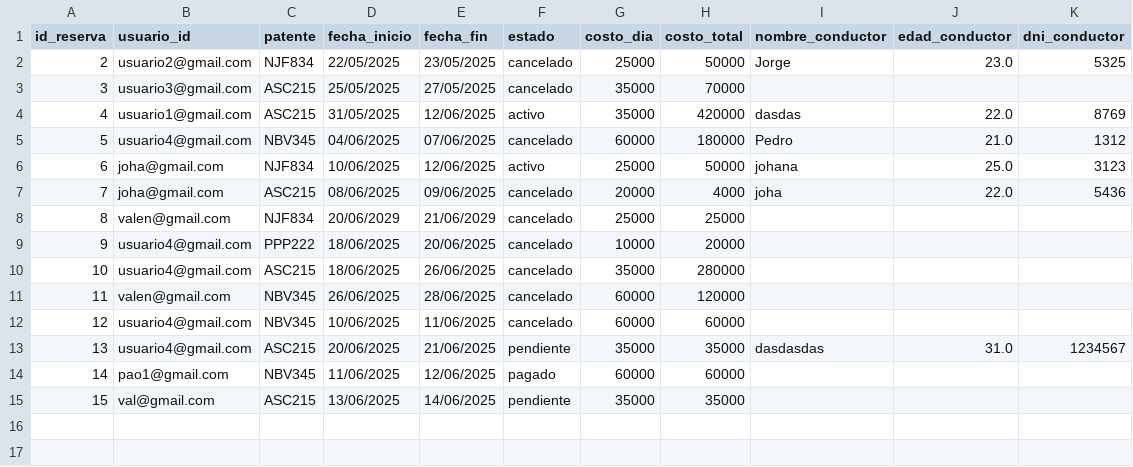
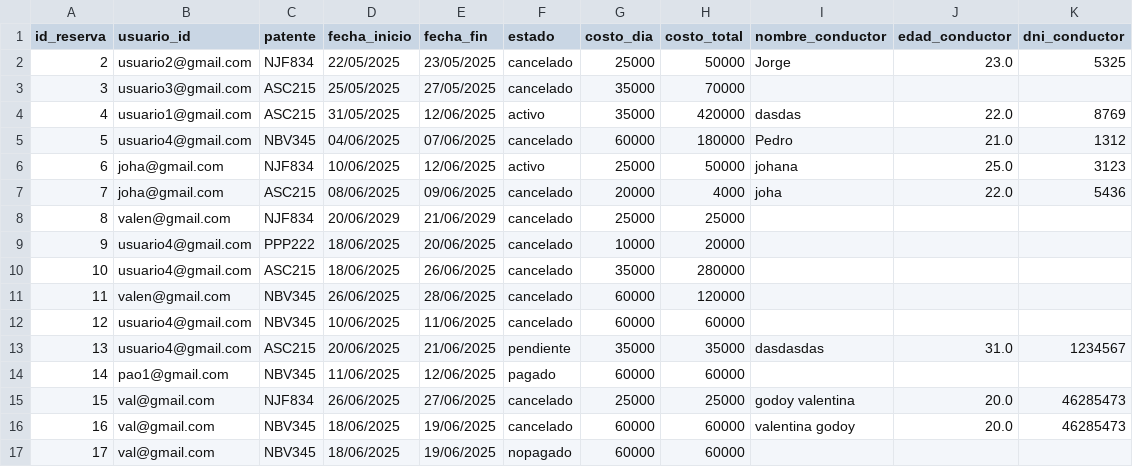
Before and after one commit to valengodoy/alquilerVehiculos, a CSV file: data/alquileres.csv, drawn as a sheet; addresses are those after the commit; the diff names each change by its address in the sheet, - before the commit and + after, or states it on an @@ line.

Commit message:
Vuelvo codigo pagar reserva a como estaba antes

```diff
--- a/data/alquileres.csv
+++ b/data/alquileres.csv
+row 15: 15 | val@gmail.com | NJF834 | 26/06/2025 | 27/06/2025 | cancelado | 25000 | 25000 | godoy valentina | 20.0 | 46285473
+row 16: 16 | val@gmail.com | NBV345 | 18/06/2025 | 19/06/2025 | cancelado | 60000 | 60000 | valentina godoy | 20.0 | 46285473
@@ column A (id_reserva) renumbered from row 17 down @@
-C17 (patente): ASC215
+C17 (patente): NBV345
-D17 (fecha_inicio): 13/06/2025
+D17 (fecha_inicio): 18/06/2025
-E17 (fecha_fin): 14/06/2025
+E17 (fecha_fin): 19/06/2025
-F17 (estado): pendiente
+F17 (estado): nopagado
-G17 (costo_dia): 35000
+G17 (costo_dia): 60000
-H17 (costo_total): 35000
+H17 (costo_total): 60000
```
Also changed, not shown: data/tarjetas.csv, 5 other files.
